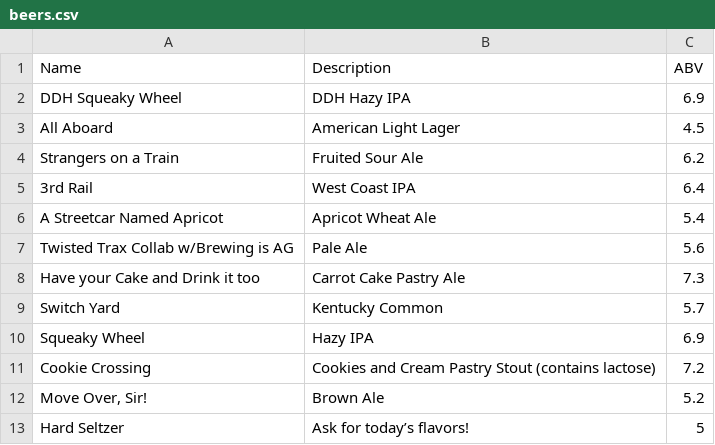
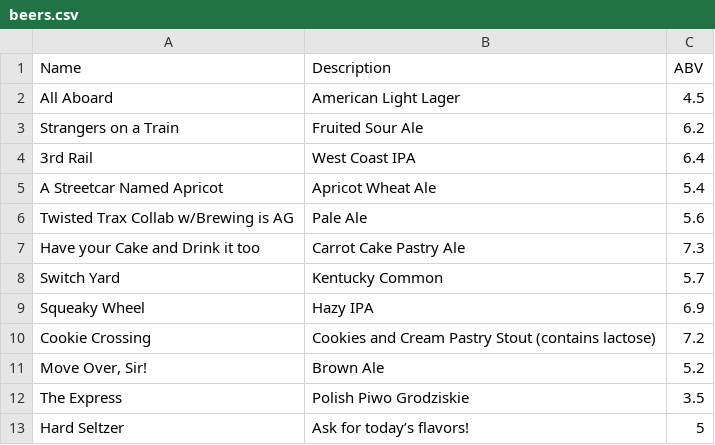
Before and after one commit to aarontkennedy/railwerks, a CSV file: public/data/beers.csv, drawn as a sheet; removed rows and columns are numbered as before the commit, all else as after; the diff names each change by its address in the sheet, - before the commit and + after, or states it on an @@ line.

```diff
--- a/public/data/beers.csv
+++ b/public/data/beers.csv
-row 2: DDH Squeaky Wheel | DDH Hazy IPA | 6.9
+row 12: The Express | Polish Piwo Grodziskie | 3.5
```
Also changed, not shown: 7 other files.
